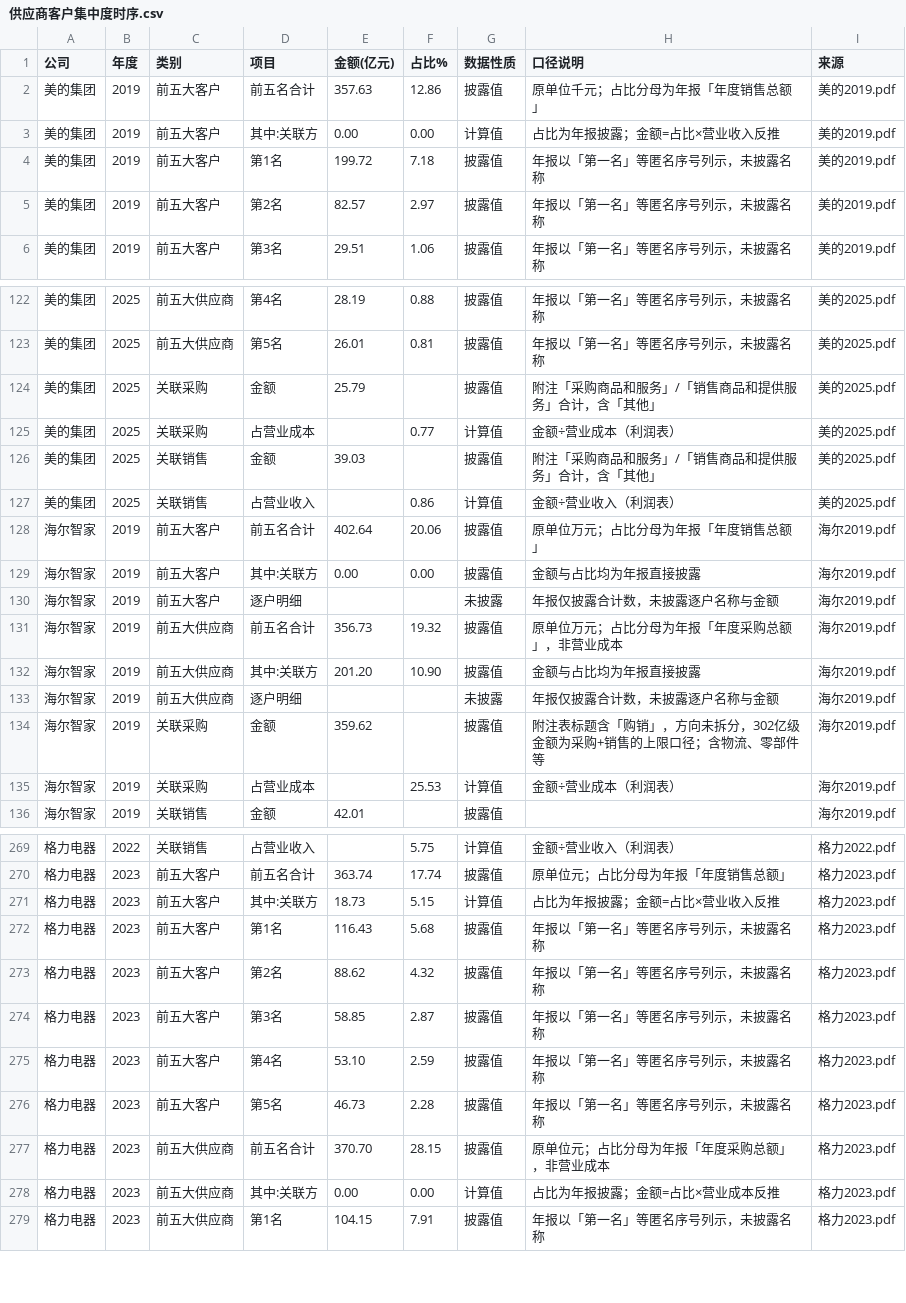
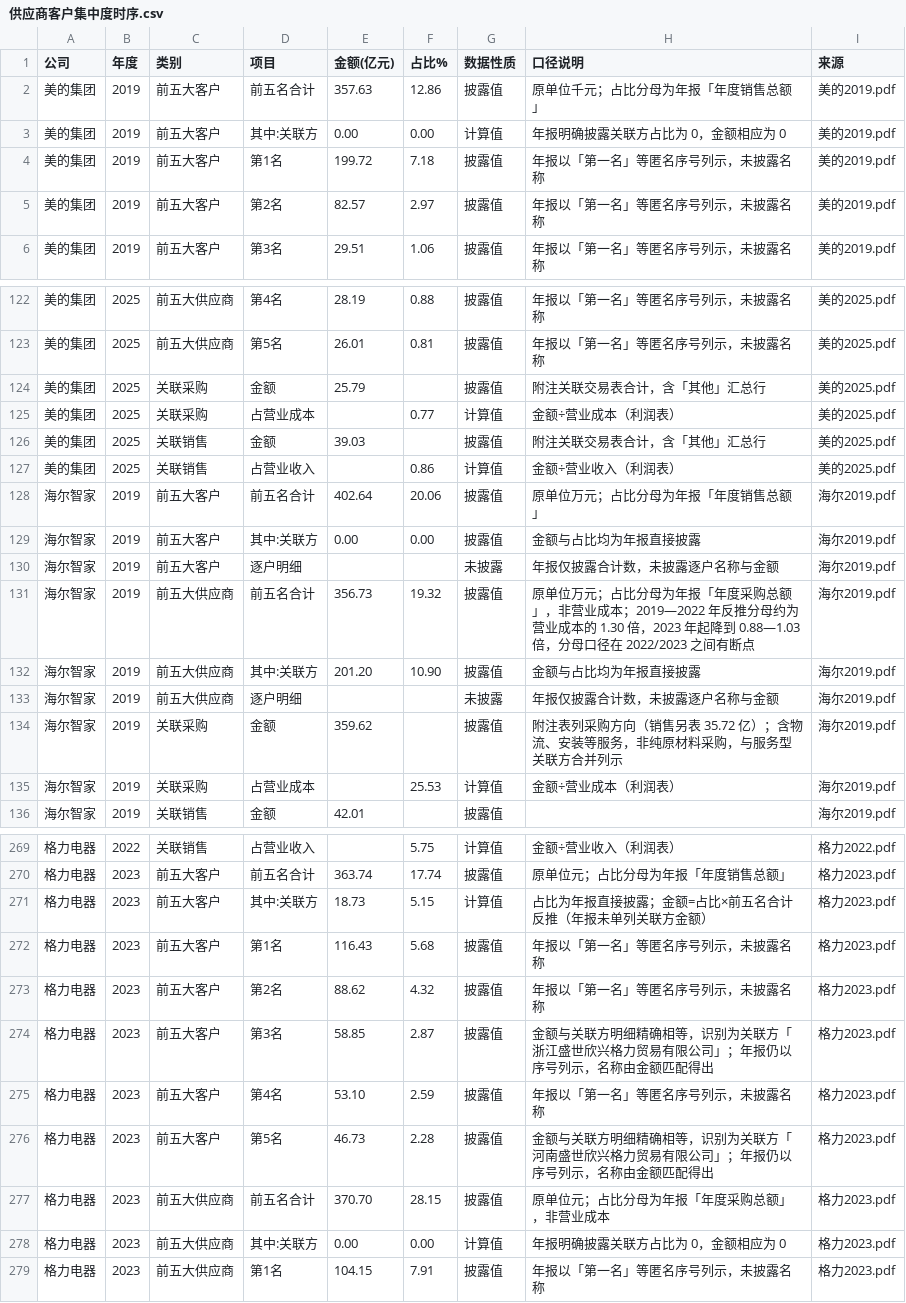
Before and after one commit to ChengMaoDev/financial_statements_research, a CSV file: 财务数据/供应商客户集中度时序.csv, drawn as a sheet; only a part is shown, gaps mark what is left out; the diff covers the shown part only.

Commit message:
补充无形资产、子公司结构与七年供应链集中度
新增三个数据维度：
- 无形资产明细.csv（296 行）：分类别原值/累计摊销/减值、变动表、摊销政策、
  使用寿命不确定项。海尔 27.05 亿商标权不摊销，格力未披露该金额。
- 子公司与合并范围.csv（496 行）：企业集团构成、合计持股比例、合并范围变动。
  2025 年美的 34 家、海尔 128 家（33 家非全资）、格力 71 家。
- 供应商客户集中度时序.csv（322 行）：2019—2025 七年，前五大客户/供应商
  与关联购销依赖度，含逐户金额。

修复两个解析缺陷：
- 子公司清单的持股比例被表头/页眉污染（读出 245、214245、2025 等越界值），
  加 0–100 区间过滤，清理后家数 35→34 / 130→128 / 72→71。
- 结构完整性校验原先按逗号切分，来源列含「注册地=中国,佛山市」这类带引号的
  逗号字段时会误判列错位（128 行假阳性），改用 csv.reader。

校验：51 类 / 432 项通过 / 13 项差异（全部归因）；ruff 全绿。
新增校验项 50（无形资产对平）、51（持股比例区间）、49（供应链反推分母）。

```diff
--- a/财务数据/供应商客户集中度时序.csv
+++ b/财务数据/供应商客户集中度时序.csv
@@ -2,3 +2,3 @@
 美的集团,2019,前五大客户,前五名合计,357.63,12.86,披露值,原单位千元；占比分母为年报「年度销售总额」,美的2019.pdf
-美的集团,2019,前五大客户,其中:关联方,0.00,0.00,计算值,占比为年报披露；金额=占比×营业收入反推,美的2019.pdf
+美的集团,2019,前五大客户,其中:关联方,0.00,0.00,计算值,年报明确披露关联方占比为 0，金额相应为 0,美的2019.pdf
 美的集团,2019,前五大客户,第1名,199.72,7.18,披露值,年报以「第一名」等匿名序号列示，未披露名称,美的2019.pdf
@@ -123,5 +123,5 @@
 美的集团,2025,前五大供应商,第5名,26.01,0.81,披露值,年报以「第一名」等匿名序号列示，未披露名称,美的2025.pdf
-美的集团,2025,关联采购,金额,25.79,,披露值,附注「采购商品和服务」/「销售商品和提供服务」合计，含「其他」,美的2025.pdf
+美的集团,2025,关联采购,金额,25.79,,披露值,附注关联交易表合计，含「其他」汇总行,美的2025.pdf
 美的集团,2025,关联采购,占营业成本,,0.77,计算值,金额÷营业成本（利润表）,美的2025.pdf
-美的集团,2025,关联销售,金额,39.03,,披露值,附注「采购商品和服务」/「销售商品和提供服务」合计，含「其他」,美的2025.pdf
+美的集团,2025,关联销售,金额,39.03,,披露值,附注关联交易表合计，含「其他」汇总行,美的2025.pdf
 美的集团,2025,关联销售,占营业收入,,0.86,计算值,金额÷营业收入（利润表）,美的2025.pdf
@@ -130,6 +130,6 @@
 海尔智家,2019,前五大客户,逐户明细,,,未披露,年报仅披露合计数，未披露逐户名称与金额,海尔2019.pdf
-海尔智家,2019,前五大供应商,前五名合计,356.73,19.32,披露值,原单位万元；占比分母为年报「年度采购总额」，非营业成本,海尔2019.pdf
+海尔智家,2019,前五大供应商,前五名合计,356.73,19.32,披露值,原单位万元；占比分母为年报「年度采购总额」，非营业成本；2019—2022 年反推分母约为营业成本的 1.30 倍，2023 年起降到 0.88—1.03 倍，分母口径在 2022/2023 之间有断点,海尔2019.pdf
 海尔智家,2019,前五大供应商,其中:关联方,201.20,10.90,披露值,金额与占比均为年报直接披露,海尔2019.pdf
 海尔智家,2019,前五大供应商,逐户明细,,,未披露,年报仅披露合计数，未披露逐户名称与金额,海尔2019.pdf
-海尔智家,2019,关联采购,金额,359.62,,披露值,附注表标题含「购销」，方向未拆分，302亿级金额为采购+销售的上限口径；含物流、零部件等,海尔2019.pdf
+海尔智家,2019,关联采购,金额,359.62,,披露值,附注表列采购方向（销售另表 35.72 亿）；含物流、安装等服务，非纯原材料采购，与服务型关联方合并列示,海尔2019.pdf
 海尔智家,2019,关联采购,占营业成本,,25.53,计算值,金额÷营业成本（利润表）,海尔2019.pdf
@@ -270,10 +270,10 @@
 格力电器,2023,前五大客户,前五名合计,363.74,17.74,披露值,原单位元；占比分母为年报「年度销售总额」,格力2023.pdf
-格力电器,2023,前五大客户,其中:关联方,18.73,5.15,计算值,占比为年报披露；金额=占比×营业收入反推,格力2023.pdf
+格力电器,2023,前五大客户,其中:关联方,18.73,5.15,计算值,占比为年报直接披露；金额=占比×前五名合计反推（年报未单列关联方金额）,格力2023.pdf
 格力电器,2023,前五大客户,第1名,116.43,5.68,披露值,年报以「第一名」等匿名序号列示，未披露名称,格力2023.pdf
 格力电器,2023,前五大客户,第2名,88.62,4.32,披露值,年报以「第一名」等匿名序号列示，未披露名称,格力2023.pdf
-格力电器,2023,前五大客户,第3名,58.85,2.87,披露值,年报以「第一名」等匿名序号列示，未披露名称,格力2023.pdf
+格力电器,2023,前五大客户,第3名,58.85,2.87,披露值,金额与关联方明细精确相等，识别为关联方「浙江盛世欣兴格力贸易有限公司」；年报仍以序号列示，名称由金额匹配得出,格力2023.pdf
 格力电器,2023,前五大客户,第4名,53.10,2.59,披露值,年报以「第一名」等匿名序号列示，未披露名称,格力2023.pdf
-格力电器,2023,前五大客户,第5名,46.73,2.28,披露值,年报以「第一名」等匿名序号列示，未披露名称,格力2023.pdf
+格力电器,2023,前五大客户,第5名,46.73,2.28,披露值,金额与关联方明细精确相等，识别为关联方「河南盛世欣兴格力贸易有限公司」；年报仍以序号列示，名称由金额匹配得出,格力2023.pdf
 格力电器,2023,前五大供应商,前五名合计,370.70,28.15,披露值,原单位元；占比分母为年报「年度采购总额」，非营业成本,格力2023.pdf
-格力电器,2023,前五大供应商,其中:关联方,0.00,0.00,计算值,占比为年报披露；金额=占比×营业成本反推,格力2023.pdf
+格力电器,2023,前五大供应商,其中:关联方,0.00,0.00,计算值,年报明确披露关联方占比为 0，金额相应为 0,格力2023.pdf
 格力电器,2023,前五大供应商,第1名,104.15,7.91,披露值,年报以「第一名」等匿名序号列示，未披露名称,格力2023.pdf
```
Also changed, not shown: 41 edited cells elsewhere in this file, 9 other files.
